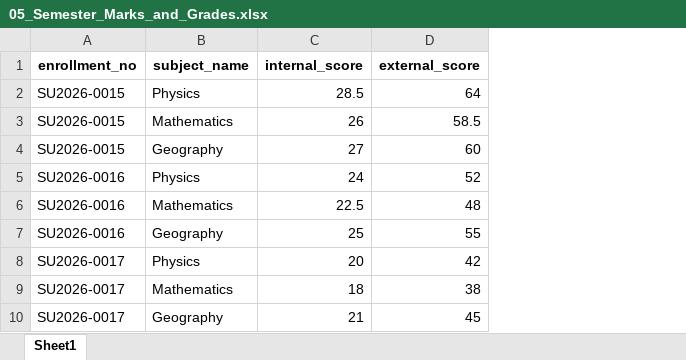
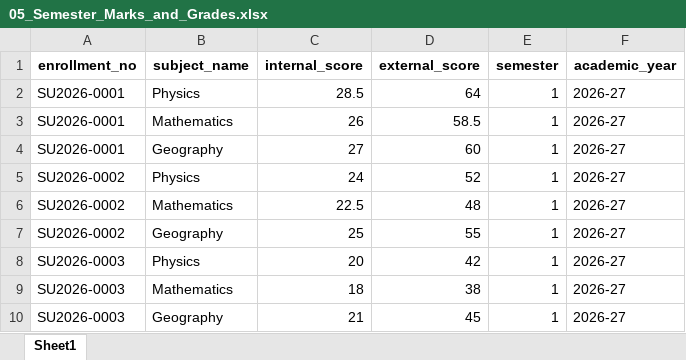
Before and after one commit to alefiya12/Smart-University-Automation, an Excel workbook: backend/sample_data/05_Semester_Marks_and_Grades.xlsx, sheet Sheet1, drawn as a sheet; values as stored, in another font and other column widths than the file's, no borders; the diff names each change by its address in the sheet, - before the commit and + after, or states it on an @@ line.

```diff
--- a/backend/sample_data/05_Semester_Marks_and_Grades.xlsx (sheet Sheet1)
+++ b/backend/sample_data/05_Semester_Marks_and_Grades.xlsx (sheet Sheet1)
+column E (semester), rows 2-10: all 1
+column F (academic_year), rows 2-10: all 2026-27
-A2:A4 (enrollment_no): SU2026-0015
+A2:A4 (enrollment_no): SU2026-0001
-A5:A7 (enrollment_no): SU2026-0016
+A5:A7 (enrollment_no): SU2026-0002
-A8:A10 (enrollment_no): SU2026-0017
+A8:A10 (enrollment_no): SU2026-0003
```
Also changed, not shown: backend/sample_data/06_Dual_Threshold_Failing_Marks_EdgeCase.xlsx, docs/sample_data/attendance_sample.xlsx, 44 other files.
